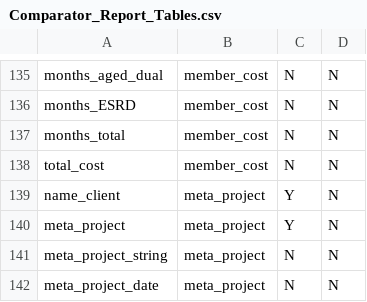
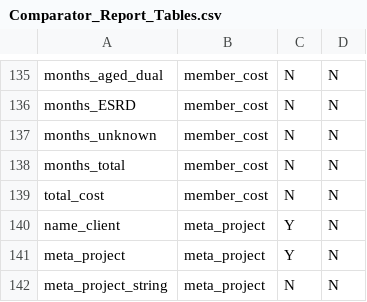
Before and after one commit to Milliman-PRM/comparator-report-legacy, a CSV file: Post005_Datamarts/Comparator_Report/Comparator_Report_Tables.csv, drawn as a sheet; only a part is shown, gaps mark what is left out; the shorter side is filled out with more unchanged rows; the diff names each change by its address in the sheet, - before the commit and + after, or states it on an @@ line.

```diff
--- a/Post005_Datamarts/Comparator_Report/Comparator_Report_Tables.csv
+++ b/Post005_Datamarts/Comparator_Report/Comparator_Report_Tables.csv
+row 137: months_unknown | member_cost | N | N
```
Also changed, not shown: Post005_Datamarts/Comparator_Report/Comparator_Report_Fields.csv, 1 other file.
